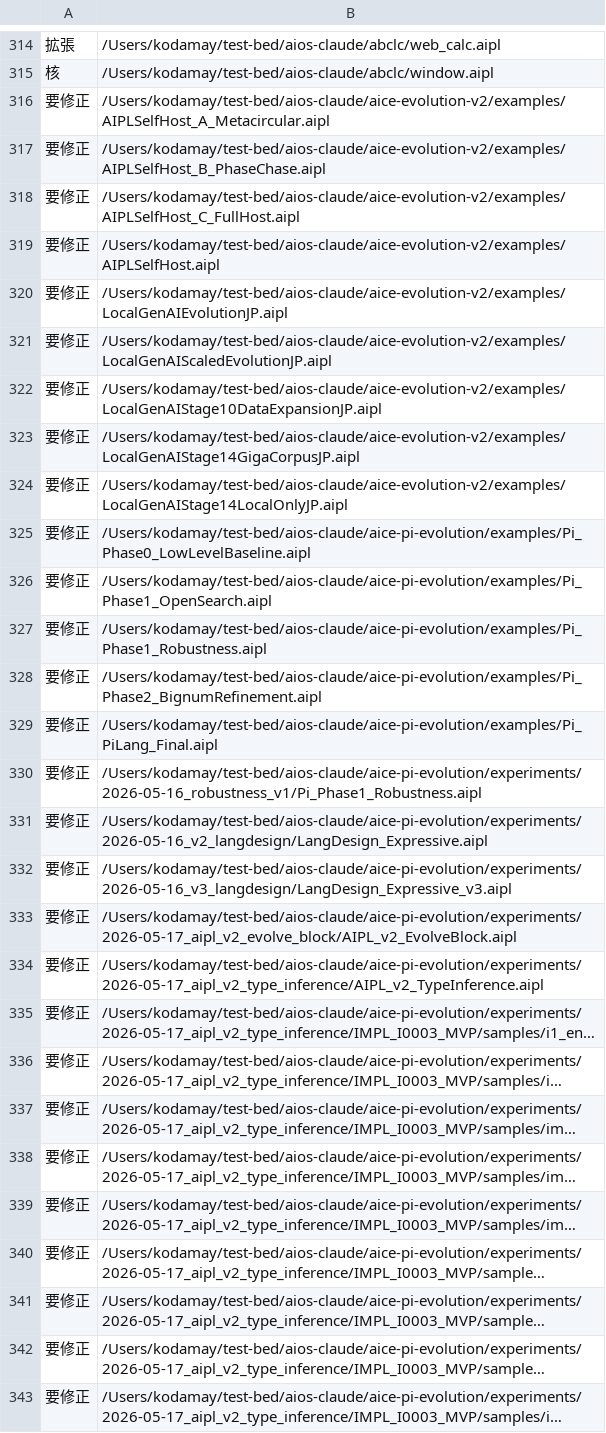
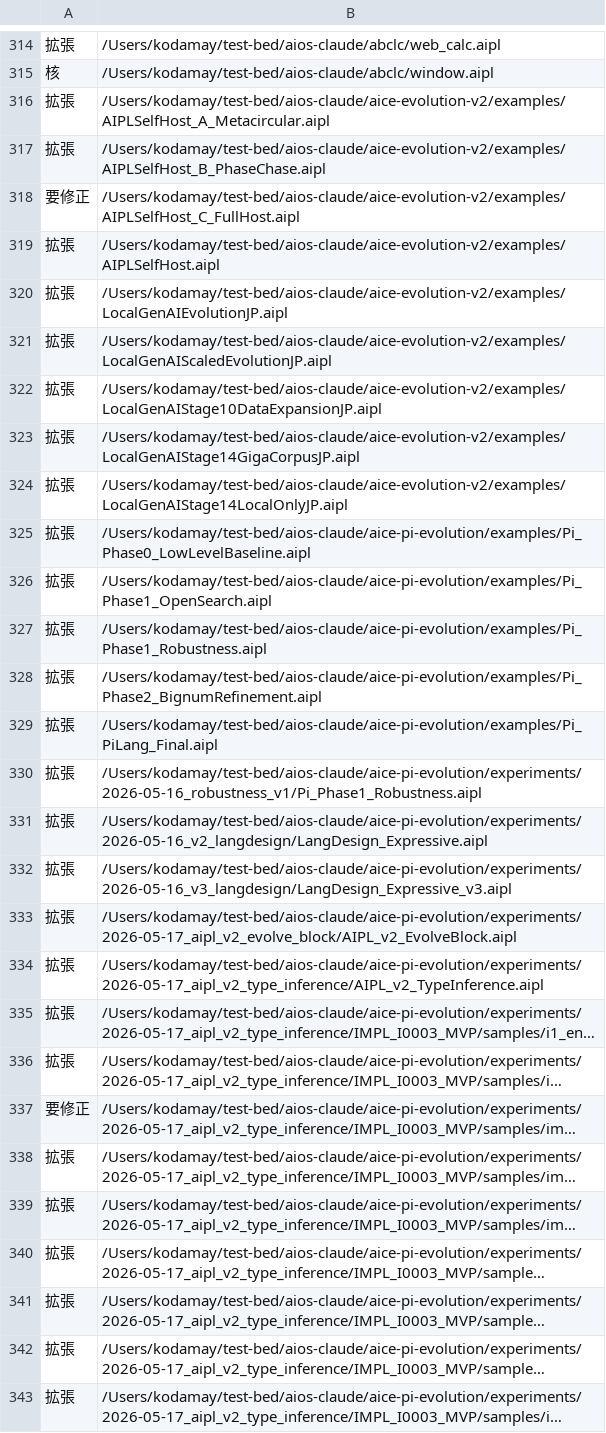
Before and after one commit to yaskodama/abclcp, a TSV file: docs/corpus_layers.tsv, drawn as a sheet; only a part is shown, gaps mark what is left out; long unchanged cells end in …; the diff covers the shown part only; the diff names each change by its address in the sheet, - before the commit and + after, or states it on an @@ line.

```diff
--- a/docs/corpus_layers.tsv
+++ b/docs/corpus_layers.tsv
-A316:A317: 要修正
+A316:A317: 拡張
-A319:A336: 要修正
+A319:A336: 拡張
-A338:A343: 要修正
+A338:A343: 拡張
```
Also changed, not shown: 1 added row and 70 edited cells elsewhere in this file, 4 other files.
